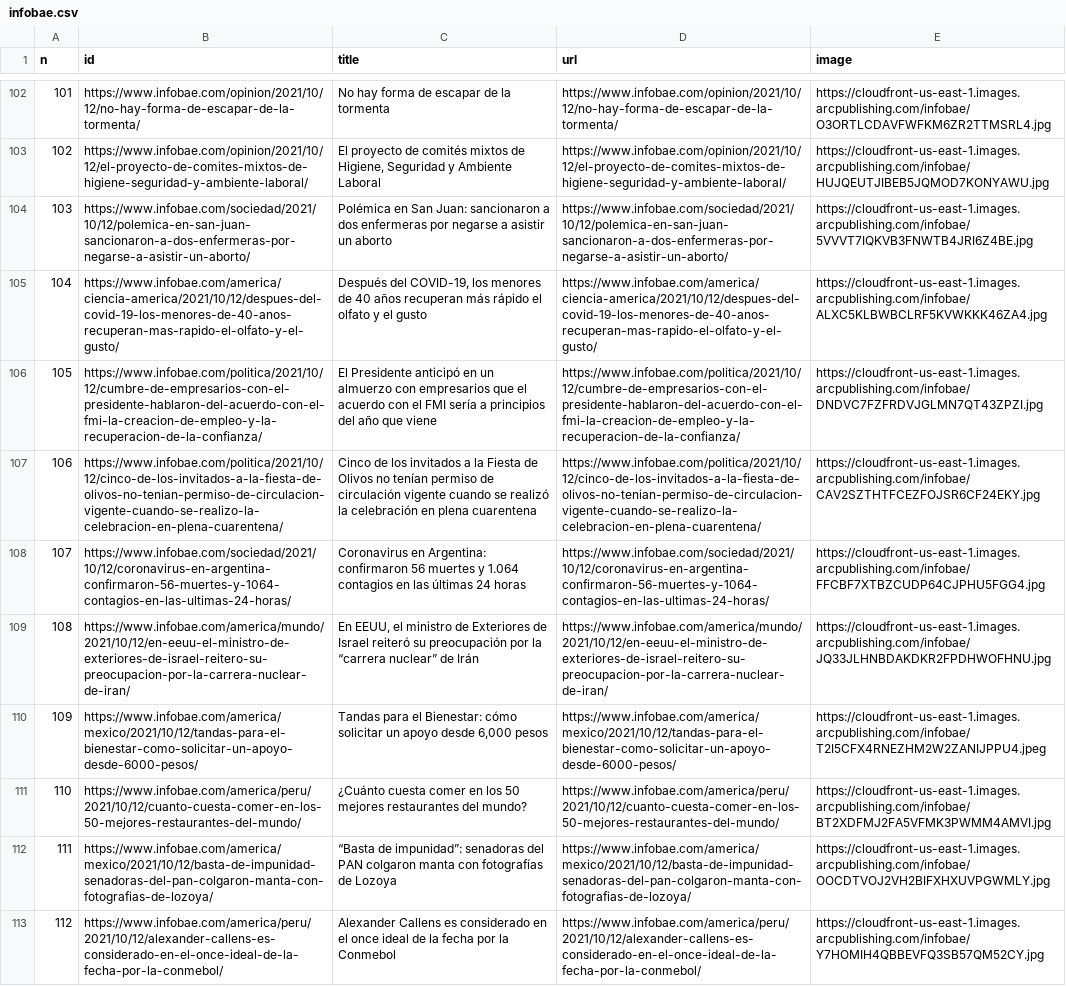
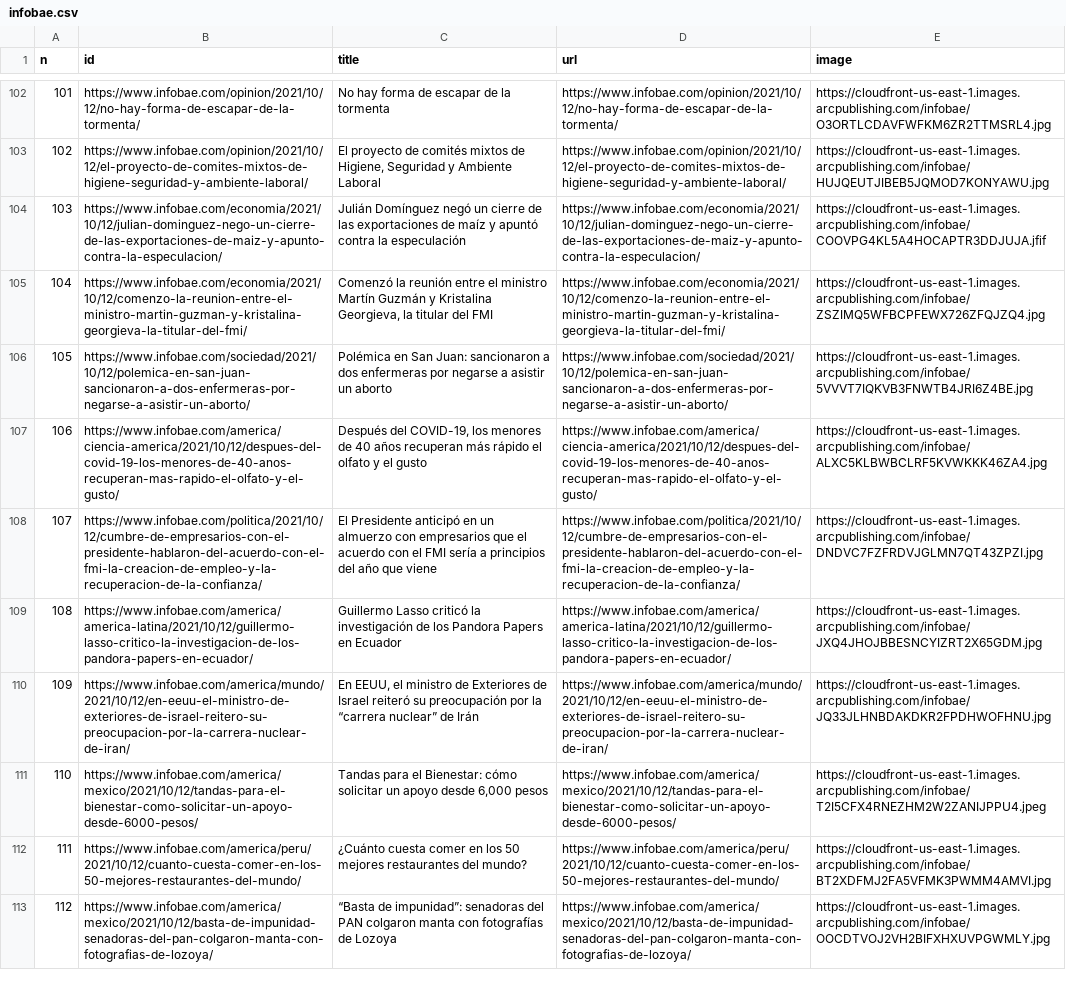
Before and after one commit to diffario/diarios, a CSV file: infobae.csv, drawn as a sheet; only a part is shown, gaps mark what is left out; removed rows and columns are numbered as before the commit, all else as after; the diff covers the shown part only; the diff names each change by its address in the sheet, - before the commit and + after, or states it on an @@ line.

```diff
--- a/infobae.csv
+++ b/infobae.csv
+row 104: 103 | https://www.infobae.com/economia/2021/10/12/julian-dominguez-nego-un-cierre-de-las-exportaciones-de-maiz-y-apunto-contra-la-especulacion/ | Julián Domínguez negó un cierre de las exportaciones de maíz y apuntó contra la especulación | https://www.infobae.com/economia/2021/10/12/julian-dominguez-nego-un-cierre-de-las-exportaciones-de-maiz-y-apunto-contra-la-especulacion/ | https://cloudfront-us-east-1.images.arcpublishing.com/infobae/COOVPG4KL5A4HOCAPTR3DDJUJA.jfif
+row 105: 104 | https://www.infobae.com/economia/2021/10/12/comenzo-la-reunion-entre-el-ministro-martin-guzman-y-kristalina-georgieva-la-titular-del-fmi/ | Comenzó la reunión entre el ministro Martín Guzmán y Kristalina Georgieva, la titular del FMI | https://www.infobae.com/economia/2021/10/12/comenzo-la-reunion-entre-el-ministro-martin-guzman-y-kristalina-georgieva-la-titular-del-fmi/ | https://cloudfront-us-east-1.images.arcpublishing.com/infobae/ZSZIMQ5WFBCPFEWX726ZFQJZQ4.jpg
@@ column A (n) renumbered between rows 106 and 123 @@
-row 107: 106 | https://www.infobae.com/politica/2021/10/12/cinco-de-los-invitados-a-la-fiesta-de-olivos-no-tenian-permiso-de-circulacion-vigente-cuando-se-realizo-la-celebracion-en-plena-cuarentena/ | Cinco de los invitados a la Fiesta de Olivos no tenían permiso de circulación vigente cuando se realizó la celebración en plena cuarentena | https://www.infobae.com/politica/2021/10/12/cinco-de-los-invitados-a-la-fiesta-de-olivos-no-tenian-permiso-de-circulacion-vigente-cuando-se-realizo-la-celebracion-en-plena-cuarentena/ | https://cloudfront-us-east-1.images.arcpublishing.com/infobae/CAV2SZTHTFCEZFOJSR6CF24EKY.jpg
-row 108: 107 | https://www.infobae.com/sociedad/2021/10/12/coronavirus-en-argentina-confirmaron-56-muertes-y-1064-contagios-en-las-ultimas-24-horas/ | Coronavirus en Argentina: confirmaron 56 muertes y 1.064 contagios en las últimas 24 horas | https://www.infobae.com/sociedad/2021/10/12/coronavirus-en-argentina-confirmaron-56-muertes-y-1064-contagios-en-las-ultimas-24-horas/ | https://cloudfront-us-east-1.images.arcpublishing.com/infobae/FFCBF7XTBZCUDP64CJPHU5FGG4.jpg
+row 109: 108 | https://www.infobae.com/america/america-latina/2021/10/12/guillermo-lasso-critico-la-investigacion-de-los-pandora-papers-en-ecuador/ | Guillermo Lasso criticó la investigación de los Pandora Papers en Ecuador | https://www.infobae.com/america/america-latina/2021/10/12/guillermo-lasso-critico-la-investigacion-de-los-pandora-papers-en-ecuador/ | https://cloudfront-us-east-1.images.arcpublishing.com/infobae/JXQ4JHOJBBESNCYIZRT2X65GDM.jpg
-row 113: 112 | https://www.infobae.com/america/peru/2021/10/12/alexander-callens-es-considerado-en-el-once-ideal-de-la-fecha-por-la-conmebol/ | Alexander Callens es considerado en el once ideal de la fecha por la Conmebol | https://www.infobae.com/america/peru/2021/10/12/alexander-callens-es-considerado-en-el-once-ideal-de-la-fecha-por-la-conmebol/ | https://cloudfront-us-east-1.images.arcpublishing.com/infobae/Y7HOMIH4QBBEVFQ3SB57QM52CY.jpg
```
Also changed, not shown: 3 added rows and 3 removed rows elsewhere in this file, clarin.csv, lanacion.csv, 3 other files.
